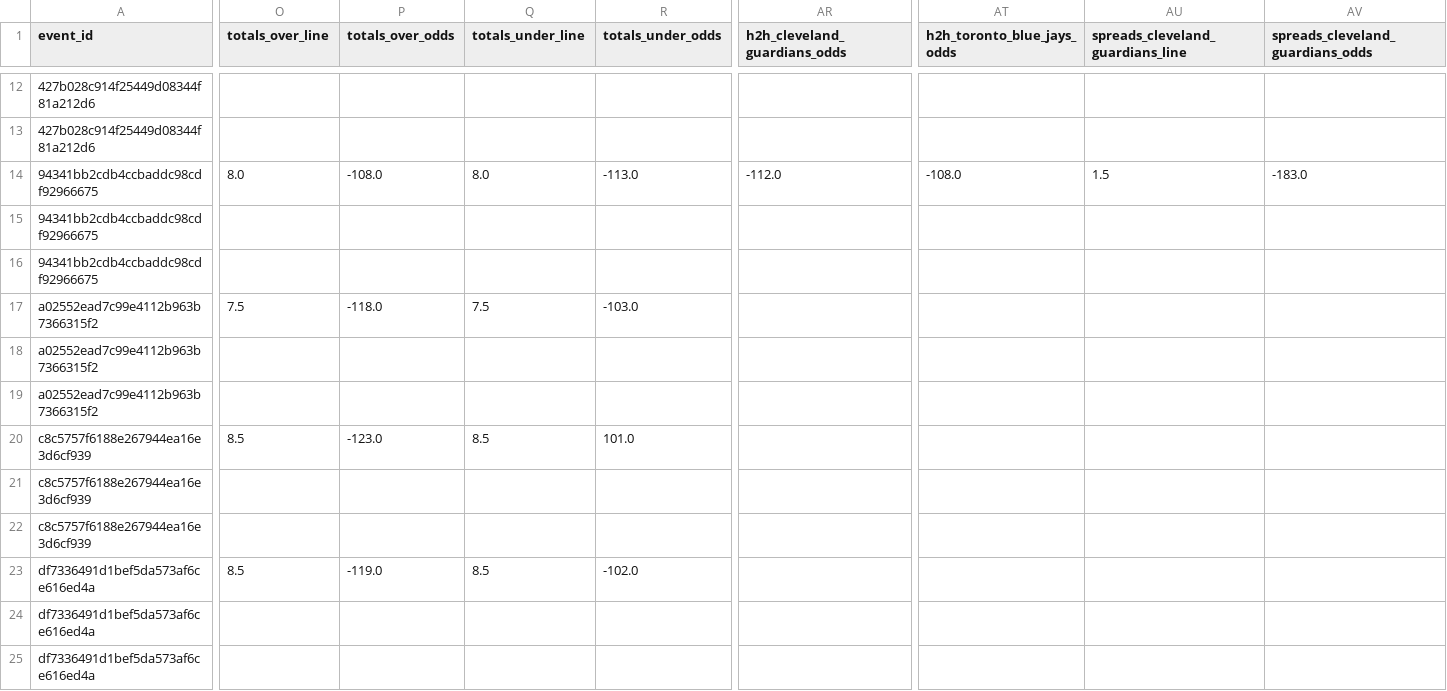
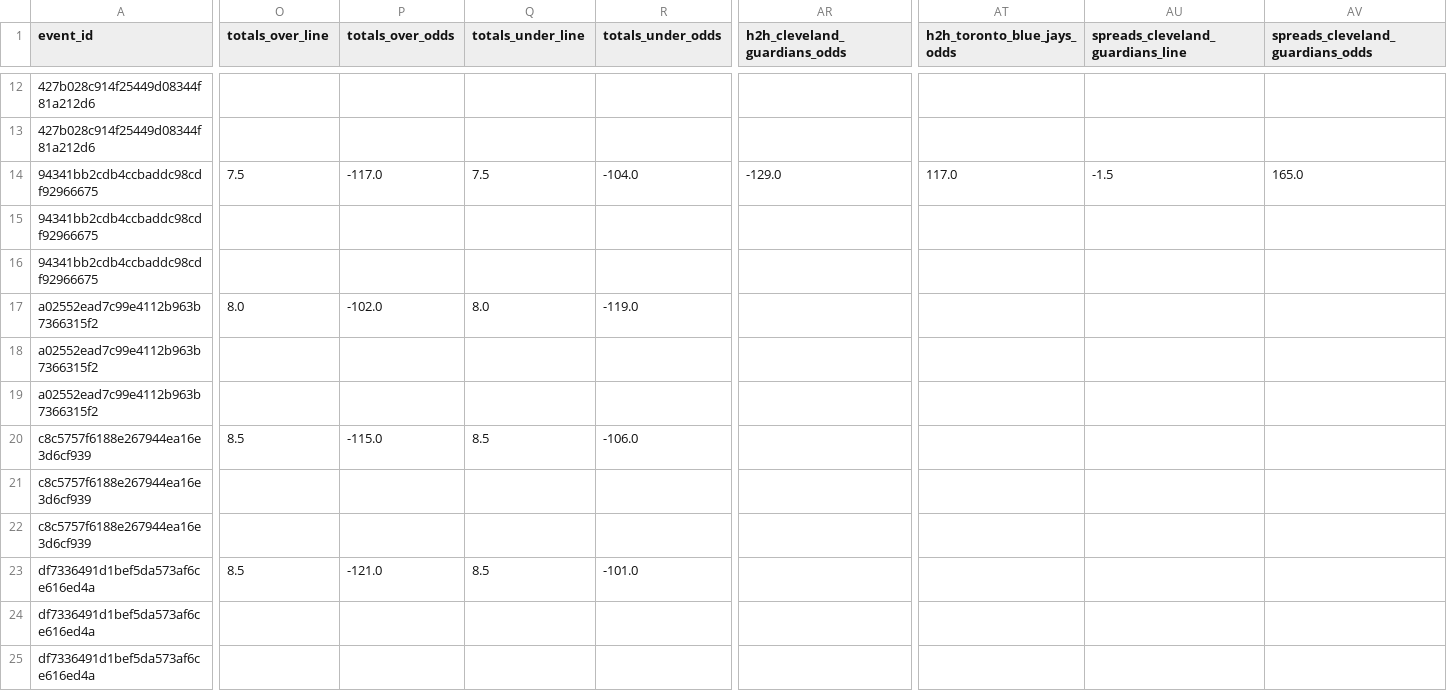
Before and after one commit to radgator13/odds-api-analyze, a CSV file: data/flat_combined_teams_pitchers_batters.csv, drawn as a sheet; only a part is shown, gaps mark what is left out; the diff covers the shown part only; the diff names each change by its address in the sheet, - before the commit and + after, or states it on an @@ line.

```diff
--- a/data/flat_combined_teams_pitchers_batters.csv
+++ b/data/flat_combined_teams_pitchers_batters.csv
-O14 (totals_over_line): 8.0
+O14 (totals_over_line): 7.5
-P14 (totals_over_odds): -108.0
+P14 (totals_over_odds): -117.0
-Q14 (totals_under_line): 8.0
+Q14 (totals_under_line): 7.5
-R14 (totals_under_odds): -113.0
+R14 (totals_under_odds): -104.0
-AR14 (h2h_cleveland_guardians_odds): -112.0
+AR14 (h2h_cleveland_guardians_odds): -129.0
-AT14 (h2h_toronto_blue_jays_odds): -108.0
+AT14 (h2h_toronto_blue_jays_odds): 117.0
-AU14 (spreads_cleveland_guardians_line): 1.5
+AU14 (spreads_cleveland_guardians_line): -1.5
-AV14 (spreads_cleveland_guardians_odds): -183.0
+AV14 (spreads_cleveland_guardians_odds): 165.0
-O17 (totals_over_line): 7.5
+O17 (totals_over_line): 8.0
-P17 (totals_over_odds): -118.0
+P17 (totals_over_odds): -102.0
-Q17 (totals_under_line): 7.5
+Q17 (totals_under_line): 8.0
-R17 (totals_under_odds): -103.0
+R17 (totals_under_odds): -119.0
-P20 (totals_over_odds): -123.0
+P20 (totals_over_odds): -115.0
-R20 (totals_under_odds): 101.0
+R20 (totals_under_odds): -106.0
-P23 (totals_over_odds): -119.0
+P23 (totals_over_odds): -121.0
-R23 (totals_under_odds): -102.0
+R23 (totals_under_odds): -101.0
```
Also changed, not shown: 45 edited cells elsewhere in this file, data/betonline_team_lines.csv, 5 other files.
